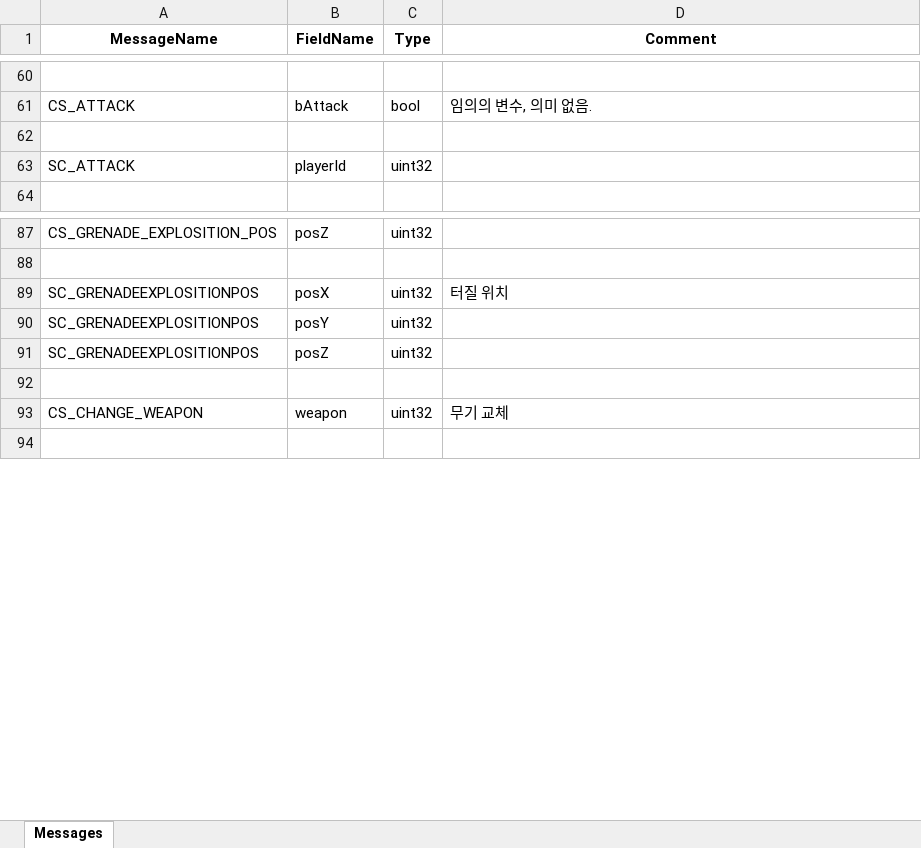
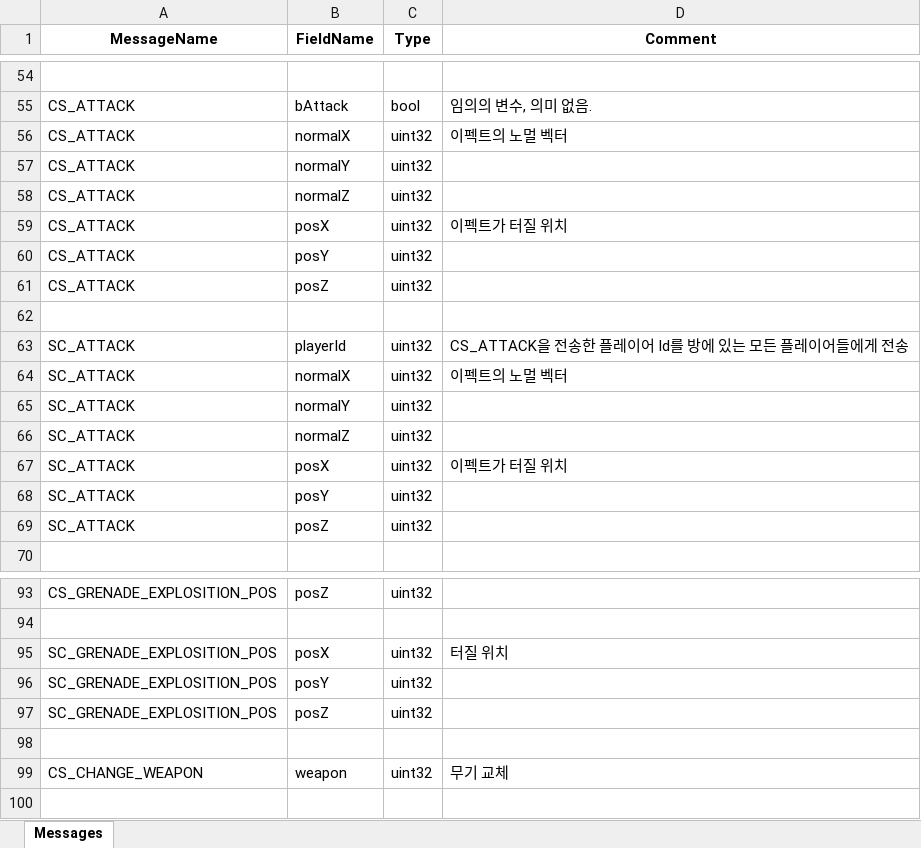
Before and after one commit to Proejct26/FPS26Server, an Excel workbook: ProtoFileGenerator/proto_definitions.xlsx, sheet Messages, drawn as a sheet; only a part is shown, gaps mark what is left out; values as stored, in another font and other column widths than the file's, no borders; addresses are those after the commit; the diff covers the shown part only; the diff names each change by its address in the sheet, - before the commit and + after, or states it on an @@ line.

```diff
--- a/ProtoFileGenerator/proto_definitions.xlsx (sheet Messages)
+++ b/ProtoFileGenerator/proto_definitions.xlsx (sheet Messages)
+row 56: CS_ATTACK | normalX | uint32 | 이펙트의 노멀 벡터
+row 57: CS_ATTACK | normalY | uint32
+row 58: CS_ATTACK | normalZ | uint32
+row 59: CS_ATTACK | posX | uint32 | 이펙트가 터질 위치
+row 60: CS_ATTACK | posY | uint32
+row 61: CS_ATTACK | posZ | uint32
-D63 (Comment): (empty)
+D63 (Comment): CS_ATTACK을 전송한 플레이어 Id를 방에 있는 모든 플레이어들에게 전송
+row 64: SC_ATTACK | normalX | uint32 | 이펙트의 노멀 벡터
+row 65: SC_ATTACK | normalY | uint32
+row 66: SC_ATTACK | normalZ | uint32
+row 67: SC_ATTACK | posX | uint32 | 이펙트가 터질 위치
+row 68: SC_ATTACK | posY | uint32
+row 69: SC_ATTACK | posZ | uint32
-A95:A97 (MessageName): SC_GRENADEEXPLOSITIONPOS
+A95:A97 (MessageName): SC_GRENADE_EXPLOSITION_POS
```
Also changed, not shown: 29 added rows, 12 removed rows and 5 edited cells elsewhere in this sheet, AllInOneGenerator/proto_definitions.xlsx, 20 other files.
